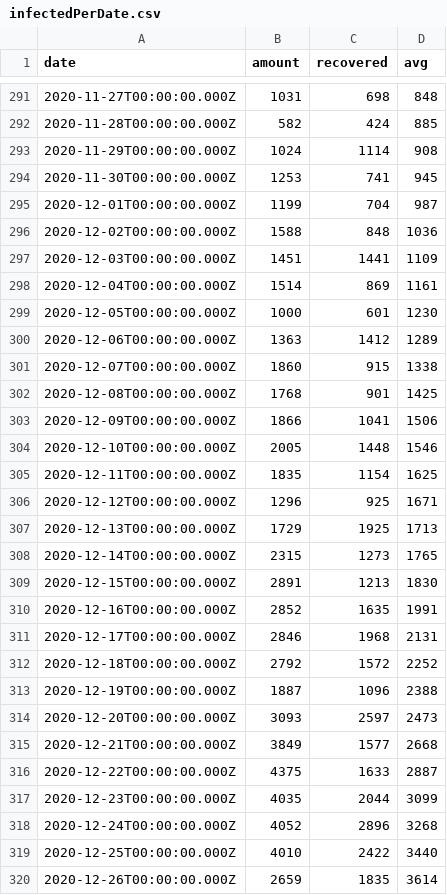
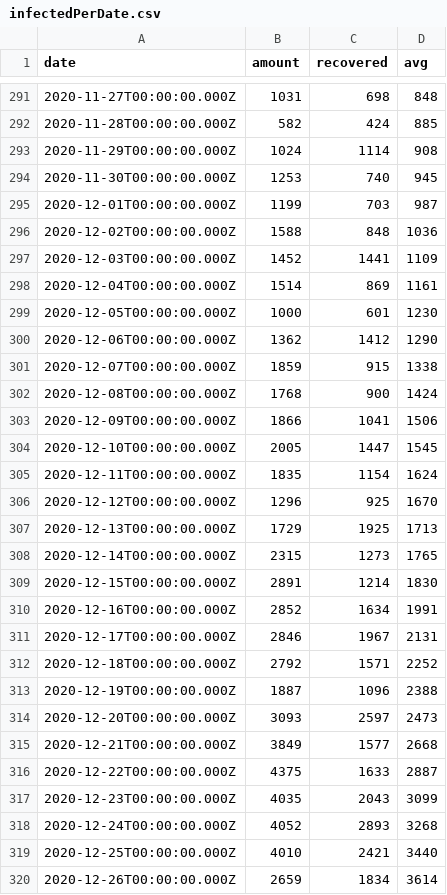
Before and after one commit to dviraran/covid_analyses, a CSV file: infectedPerDate.csv, drawn as a sheet; only a part is shown, gaps mark what is left out; the diff covers the shown part only.

```diff
--- a/infectedPerDate.csv
+++ b/infectedPerDate.csv
@@ -293,21 +293,21 @@ date,amount,recovered,avg
 2020-11-29T00:00:00.000Z,1024,1114,908
-2020-11-30T00:00:00.000Z,1253,741,945
-2020-12-01T00:00:00.000Z,1199,704,987
+2020-11-30T00:00:00.000Z,1253,740,945
+2020-12-01T00:00:00.000Z,1199,703,987
 2020-12-02T00:00:00.000Z,1588,848,1036
-2020-12-03T00:00:00.000Z,1451,1441,1109
+2020-12-03T00:00:00.000Z,1452,1441,1109
 2020-12-04T00:00:00.000Z,1514,869,1161
 2020-12-05T00:00:00.000Z,1000,601,1230
-2020-12-06T00:00:00.000Z,1363,1412,1289
-2020-12-07T00:00:00.000Z,1860,915,1338
-2020-12-08T00:00:00.000Z,1768,901,1425
+2020-12-06T00:00:00.000Z,1362,1412,1290
+2020-12-07T00:00:00.000Z,1859,915,1338
+2020-12-08T00:00:00.000Z,1768,900,1424
 2020-12-09T00:00:00.000Z,1866,1041,1506
-2020-12-10T00:00:00.000Z,2005,1448,1546
-2020-12-11T00:00:00.000Z,1835,1154,1625
-2020-12-12T00:00:00.000Z,1296,925,1671
+2020-12-10T00:00:00.000Z,2005,1447,1545
+2020-12-11T00:00:00.000Z,1835,1154,1624
+2020-12-12T00:00:00.000Z,1296,925,1670
 2020-12-13T00:00:00.000Z,1729,1925,1713
 2020-12-14T00:00:00.000Z,2315,1273,1765
-2020-12-15T00:00:00.000Z,2891,1213,1830
-2020-12-16T00:00:00.000Z,2852,1635,1991
-2020-12-17T00:00:00.000Z,2846,1968,2131
-2020-12-18T00:00:00.000Z,2792,1572,2252
+2020-12-15T00:00:00.000Z,2891,1214,1830
+2020-12-16T00:00:00.000Z,2852,1634,1991
+2020-12-17T00:00:00.000Z,2846,1967,2131
+2020-12-18T00:00:00.000Z,2792,1571,2252
 2020-12-19T00:00:00.000Z,1887,1096,2388
@@ -316,5 +316,5 @@ date,amount,recovered,avg
 2020-12-22T00:00:00.000Z,4375,1633,2887
-2020-12-23T00:00:00.000Z,4035,2044,3099
-2020-12-24T00:00:00.000Z,4052,2896,3268
-2020-12-25T00:00:00.000Z,4010,2422,3440
-2020-12-26T00:00:00.000Z,2659,1835,3614
+2020-12-23T00:00:00.000Z,4035,2043,3099
+2020-12-24T00:00:00.000Z,4052,2893,3268
+2020-12-25T00:00:00.000Z,4010,2421,3440
+2020-12-26T00:00:00.000Z,2659,1834,3614
```
Also changed, not shown: 4 added rows and 161 edited cells elsewhere in this file, patientsPerDate.csv, 12 other files.
